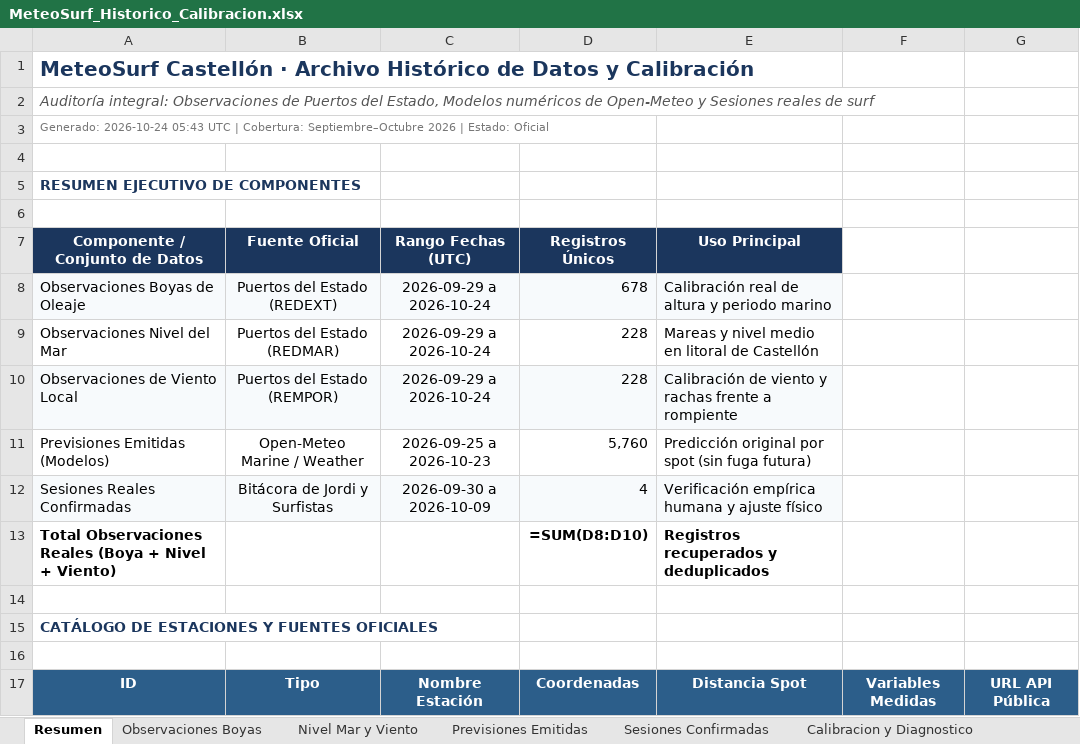
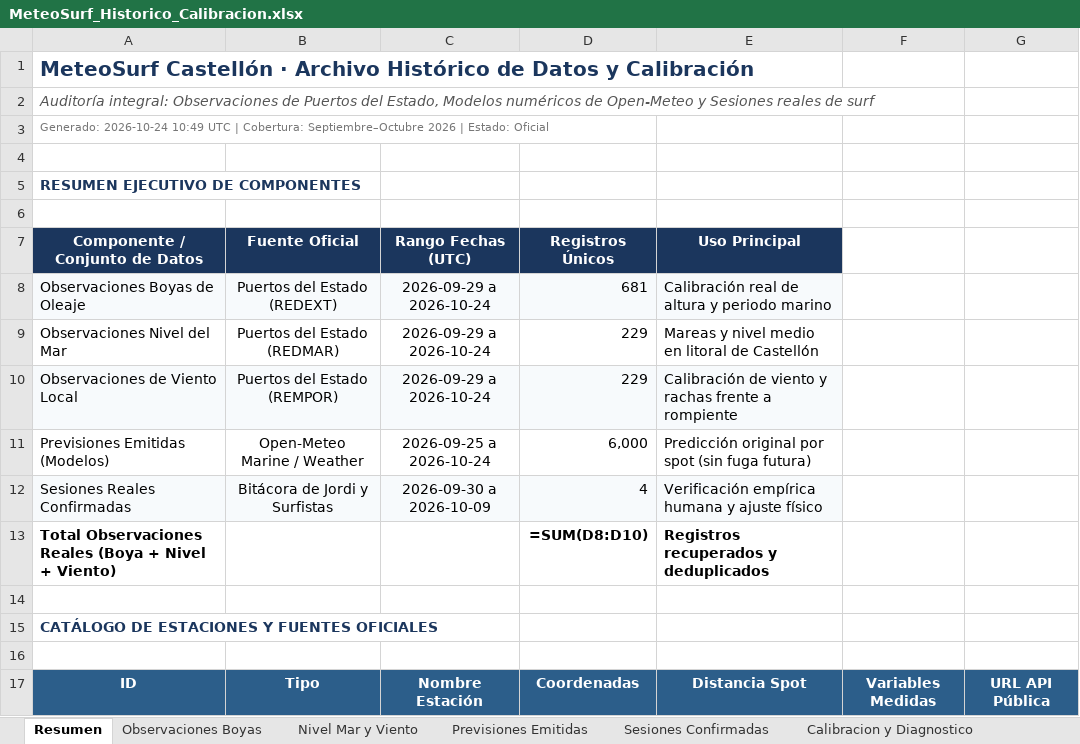
Before and after one commit to Joorcs96/MeteoSurf_Cs, an Excel workbook: data/MeteoSurf_Historico_Calibracion.xlsx, sheet Resumen, drawn as a sheet; only a part is shown; values as stored, in another font and other column widths than the file's, no borders; formulas without a stored value are shown as written; the diff names each change by its address in the sheet, - before the commit and + after, or states it on an @@ line.

```diff
--- a/data/MeteoSurf_Historico_Calibracion.xlsx (sheet Resumen)
+++ b/data/MeteoSurf_Historico_Calibracion.xlsx (sheet Resumen)
-A3 (Componente / Conjunto de Datos): Generado: 2026-10-24 05:43 UTC |…
+A3 (Componente / Conjunto de Datos): Generado: 2026-10-24 10:49 UTC |…
-D8 (Registros Únicos): 678
+D8 (Registros Únicos): 681
-D9:D10 (Registros Únicos): 228
+D9:D10 (Registros Únicos): 229
-C11 (Rango Fechas (UTC)): 2026-09-25 a 2026-10-23
+C11 (Rango Fechas (UTC)): 2026-09-25 a 2026-10-24
-D11 (Registros Únicos): 5,760
+D11 (Registros Únicos): 6,000
```
Also changed, not shown: sheet Previsiones Emitidas, sheet Observaciones Boyas, sheet Nivel Mar y Viento, 3 other files.
